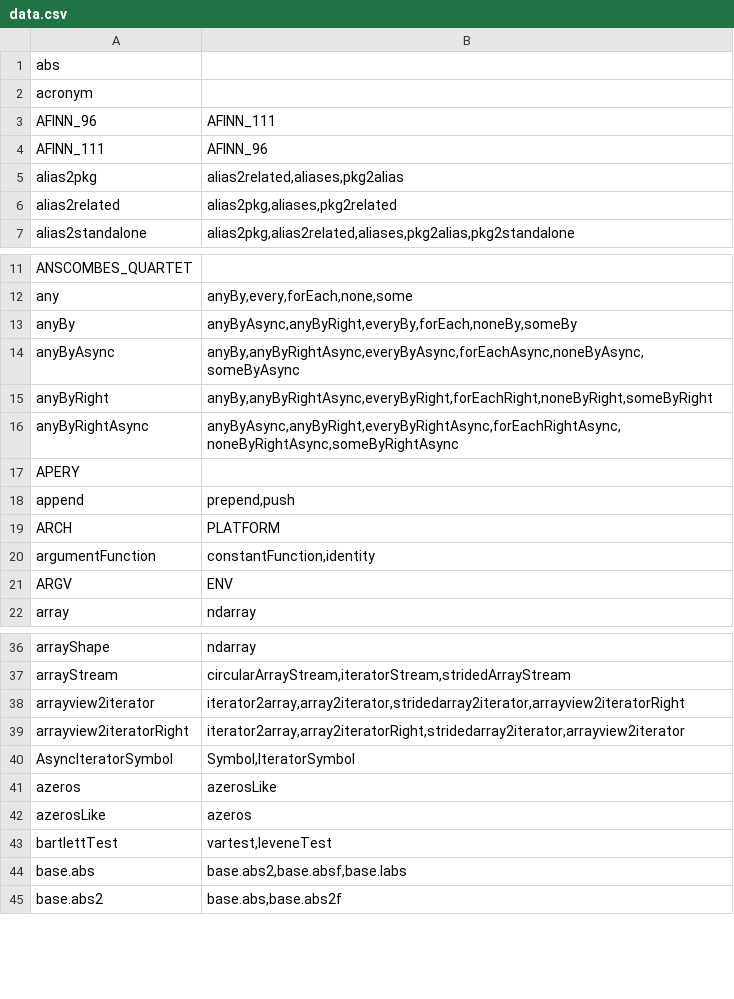
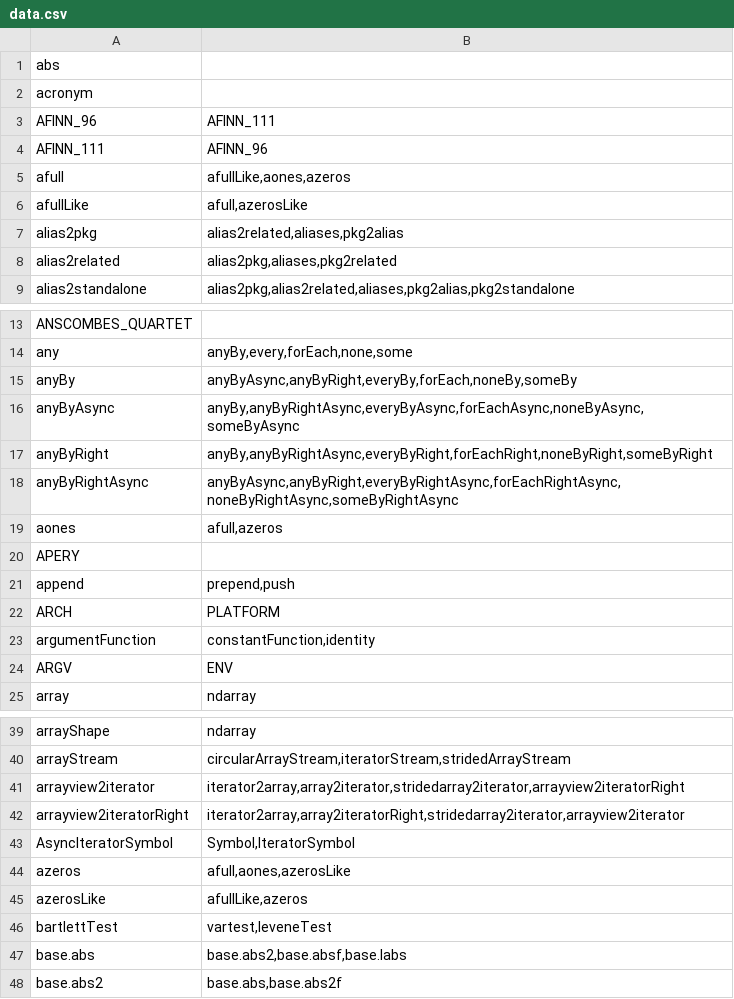
Before and after one commit to stdlib-js/namespace-alias2related, a CSV file: data/data.csv, drawn as a sheet; only a part is shown, gaps mark what is left out.

```diff
--- a/data/data.csv
+++ b/data/data.csv
@@ -4,2 +4,4 @@ AFINN_96,"AFINN_111"
 AFINN_111,"AFINN_96"
+afull,"afullLike,aones,azeros"
+afullLike,"afull,azerosLike"
 alias2pkg,"alias2related,aliases,pkg2alias"
@@ -16,2 +18,3 @@ anyByRight,"anyBy,anyByRightAsync,everyByRight,forEachRight,noneByRight,someByRi
 anyByRightAsync,"anyByAsync,anyByRight,everyByRightAsync,forEachRightAsync,noneByRightAsync,someByRightAsync"
+aones,"afull,azeros"
 APERY,""
@@ -40,4 +43,4 @@ arrayview2iteratorRight,"iterator2array,array2iteratorRight,stridedarray2iterato
 AsyncIteratorSymbol,"Symbol,IteratorSymbol"
-azeros,"azerosLike"
-azerosLike,"azeros"
+azeros,"afull,aones,azerosLike"
+azerosLike,"afullLike,azeros"
 bartlettTest,"vartest,leveneTest"
```
Also changed, not shown: 1 other file.
